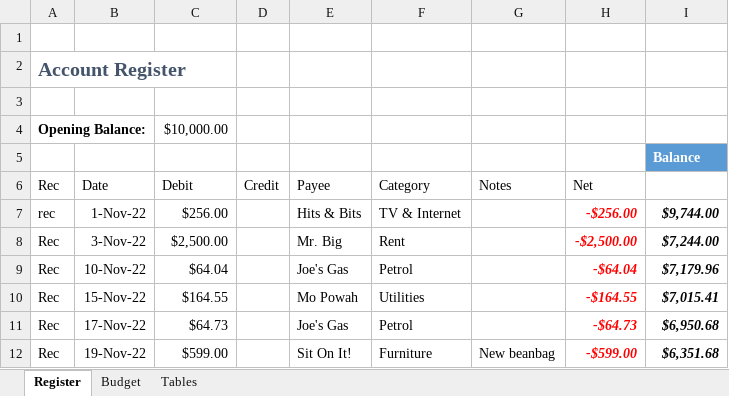
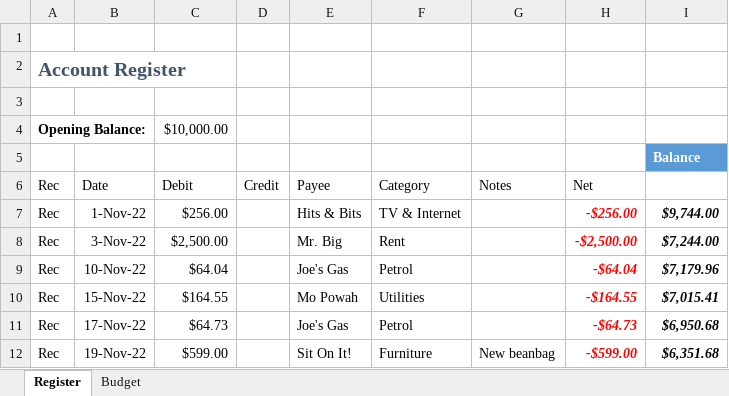
Before and after one commit to paulmooreparks/excelbudget, an Excel workbook: Bank Register and Budget.xlsx, sheet Register, drawn as a sheet; only a part is shown; values as stored, in another font and other column widths than the file's, no borders; conditional formats and table styles not drawn; the diff names each change by its address in the sheet, - before the commit and + after, or states it on an @@ line.

Commit message:
Update Bank Register and Budget.xlsx
Fixed data validation to not depend on an external table.

```diff
--- a/Bank Register and Budget.xlsx (sheet Register)
+++ b/Bank Register and Budget.xlsx (sheet Register)
-sheet tab: Tables
-A7 (Rec): rec
+A7 (Rec): Rec
```
